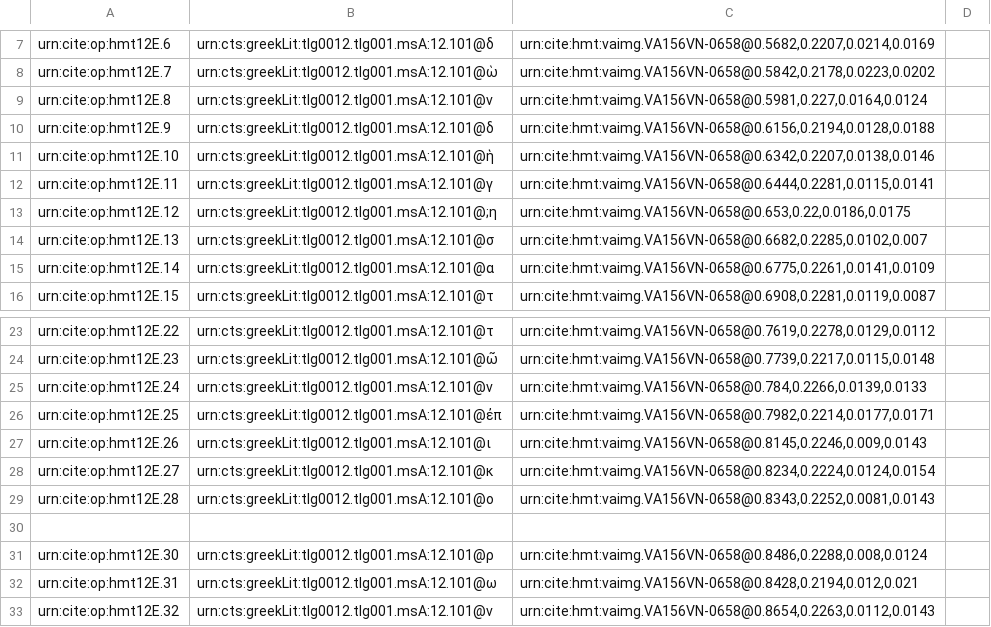
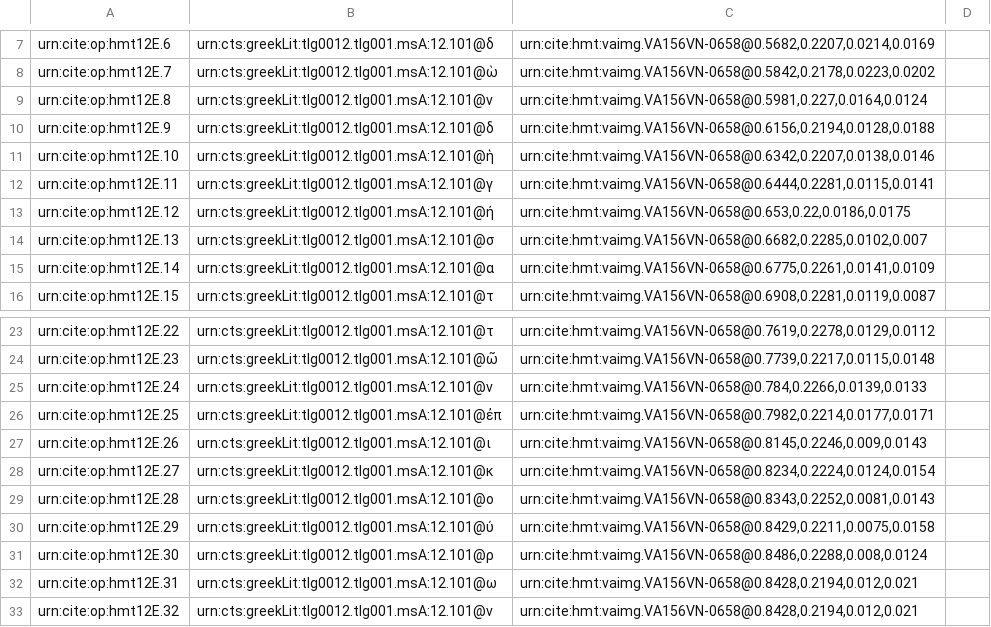
Before and after one commit to HMT-seminar-2014/hmt-12E, a CSV file: collections/paleography.csv, drawn as a sheet; only a part is shown, gaps mark what is left out.

Commit message:
Update paleography.csv

```diff
--- a/collections/paleography.csv
+++ b/collections/paleography.csv
@@ -12,3 +12,3 @@ urn:cite:op:hmt12E.10,"urn:cts:greekLit:tlg0012.tlg001.msA:12.101@ἡ","urn:cite
 urn:cite:op:hmt12E.11,"urn:cts:greekLit:tlg0012.tlg001.msA:12.101@γ","urn:cite:hmt:vaimg.VA156VN-0658@0.6444,0.2281,0.0115,0.0141",
-urn:cite:op:hmt12E.12,"urn:cts:greekLit:tlg0012.tlg001.msA:12.101@;η","urn:cite:hmt:vaimg.VA156VN-0658@0.653,0.22,0.0186,0.0175",
+urn:cite:op:hmt12E.12,"urn:cts:greekLit:tlg0012.tlg001.msA:12.101@ή","urn:cite:hmt:vaimg.VA156VN-0658@0.653,0.22,0.0186,0.0175",
 urn:cite:op:hmt12E.13,"urn:cts:greekLit:tlg0012.tlg001.msA:12.101@σ","urn:cite:hmt:vaimg.VA156VN-0658@0.6682,0.2285,0.0102,0.007",
@@ -29,5 +29,5 @@ urn:cite:op:hmt12E.27,"urn:cts:greekLit:tlg0012.tlg001.msA:12.101@κ","urn:cite:
 urn:cite:op:hmt12E.28,"urn:cts:greekLit:tlg0012.tlg001.msA:12.101@ο","urn:cite:hmt:vaimg.VA156VN-0658@0.8343,0.2252,0.0081,0.0143",
-
+urn:cite:op:hmt12E.29,"urn:cts:greekLit:tlg0012.tlg001.msA:12.101@ύ","urn:cite:hmt:vaimg.VA156VN-0658@0.8429,0.2211,0.0075,0.0158",
 urn:cite:op:hmt12E.30,"urn:cts:greekLit:tlg0012.tlg001.msA:12.101@ρ","urn:cite:hmt:vaimg.VA156VN-0658@0.8486,0.2288,0.008,0.0124",
 urn:cite:op:hmt12E.31,"urn:cts:greekLit:tlg0012.tlg001.msA:12.101@ω","urn:cite:hmt:vaimg.VA156VN-0658@0.8428,0.2194,0.012,0.021",
-urn:cite:op:hmt12E.32,"urn:cts:greekLit:tlg0012.tlg001.msA:12.101@ν","urn:cite:hmt:vaimg.VA156VN-0658@0.8654,0.2263,0.0112,0.0143",
+urn:cite:op:hmt12E.32,"urn:cts:greekLit:tlg0012.tlg001.msA:12.101@ν","urn:cite:hmt:vaimg.VA156VN-0658@0.8428,0.2194,0.012,0.021",
```
